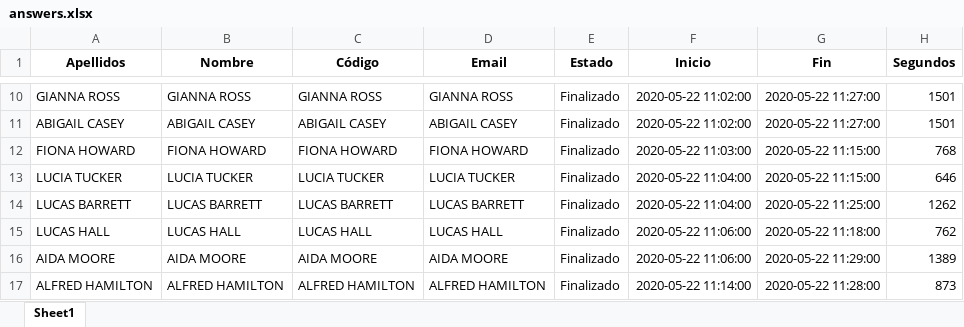
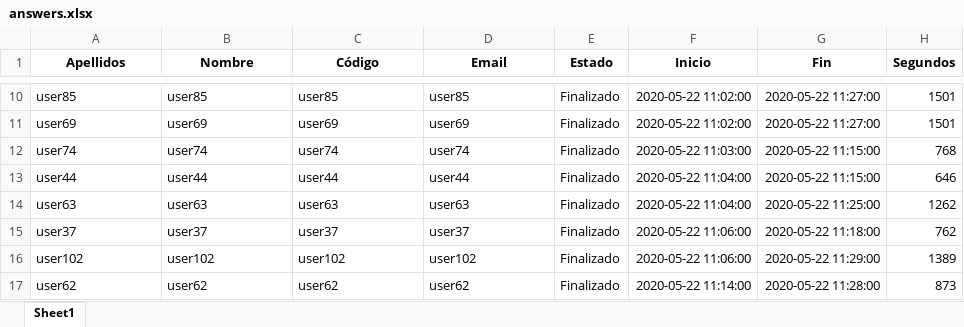
Before and after one commit to fedemeister/moodle-exam-miner, an Excel workbook: files/tool_output/03_anwers_and_califications_dataframe/answers.xlsx, sheet Sheet1, drawn as a sheet; only a part is shown, gaps mark what is left out; values as stored, in another font and other column widths than the file's, no borders; the diff covers the shown part only; the diff names each change by its address in the sheet, - before the commit and + after, or states it on an @@ line.

```diff
--- a/files/tool_output/03_anwers_and_califications_dataframe/answers.xlsx (sheet Sheet1)
+++ b/files/tool_output/03_anwers_and_califications_dataframe/answers.xlsx (sheet Sheet1)
-A10 (Apellidos): GIANNA ROSS
+A10 (Apellidos): user85
-B10 (Nombre): GIANNA ROSS
+B10 (Nombre): user85
-C10 (Código): GIANNA ROSS
+C10 (Código): user85
-D10 (Email): GIANNA ROSS
+D10 (Email): user85
-A11 (Apellidos): ABIGAIL CASEY
+A11 (Apellidos): user69
-B11 (Nombre): ABIGAIL CASEY
+B11 (Nombre): user69
-C11 (Código): ABIGAIL CASEY
+C11 (Código): user69
-D11 (Email): ABIGAIL CASEY
+D11 (Email): user69
-A12 (Apellidos): FIONA HOWARD
+A12 (Apellidos): user74
-B12 (Nombre): FIONA HOWARD
+B12 (Nombre): user74
-C12 (Código): FIONA HOWARD
+C12 (Código): user74
-D12 (Email): FIONA HOWARD
+D12 (Email): user74
-A13 (Apellidos): LUCIA TUCKER
+A13 (Apellidos): user44
-B13 (Nombre): LUCIA TUCKER
+B13 (Nombre): user44
-C13 (Código): LUCIA TUCKER
+C13 (Código): user44
-D13 (Email): LUCIA TUCKER
+D13 (Email): user44
-A14 (Apellidos): LUCAS BARRETT
+A14 (Apellidos): user63
-B14 (Nombre): LUCAS BARRETT
+B14 (Nombre): user63
-C14 (Código): LUCAS BARRETT
+C14 (Código): user63
-D14 (Email): LUCAS BARRETT
+D14 (Email): user63
-A15 (Apellidos): LUCAS HALL
+A15 (Apellidos): user37
-B15 (Nombre): LUCAS HALL
+B15 (Nombre): user37
-C15 (Código): LUCAS HALL
+C15 (Código): user37
-D15 (Email): LUCAS HALL
+D15 (Email): user37
-A16 (Apellidos): AIDA MOORE
+A16 (Apellidos): user102
-B16 (Nombre): AIDA MOORE
+B16 (Nombre): user102
-C16 (Código): AIDA MOORE
+C16 (Código): user102
-D16 (Email): AIDA MOORE
+D16 (Email): user102
-A17 (Apellidos): ALFRED HAMILTON
+A17 (Apellidos): user62
-B17 (Nombre): ALFRED HAMILTON
+B17 (Nombre): user62
-C17 (Código): ALFRED HAMILTON
+C17 (Código): user62
-D17 (Email): ALFRED HAMILTON
+D17 (Email): user62
```
Also changed, not shown: 376 edited cells elsewhere in this sheet, files/tool_output/02_questions_and_answers_set/raw_quest_answ_output.xlsx, files/tool_output/03_anwers_and_califications_dataframe/marks.xlsx, 4 other files.
